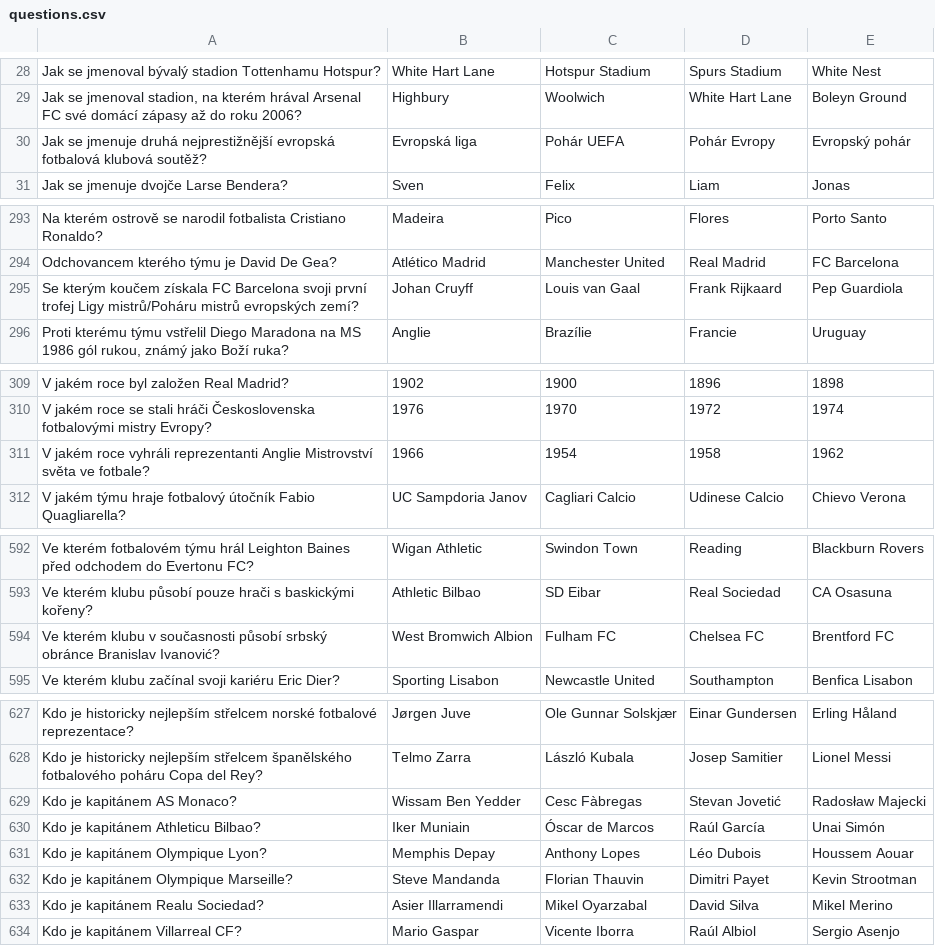
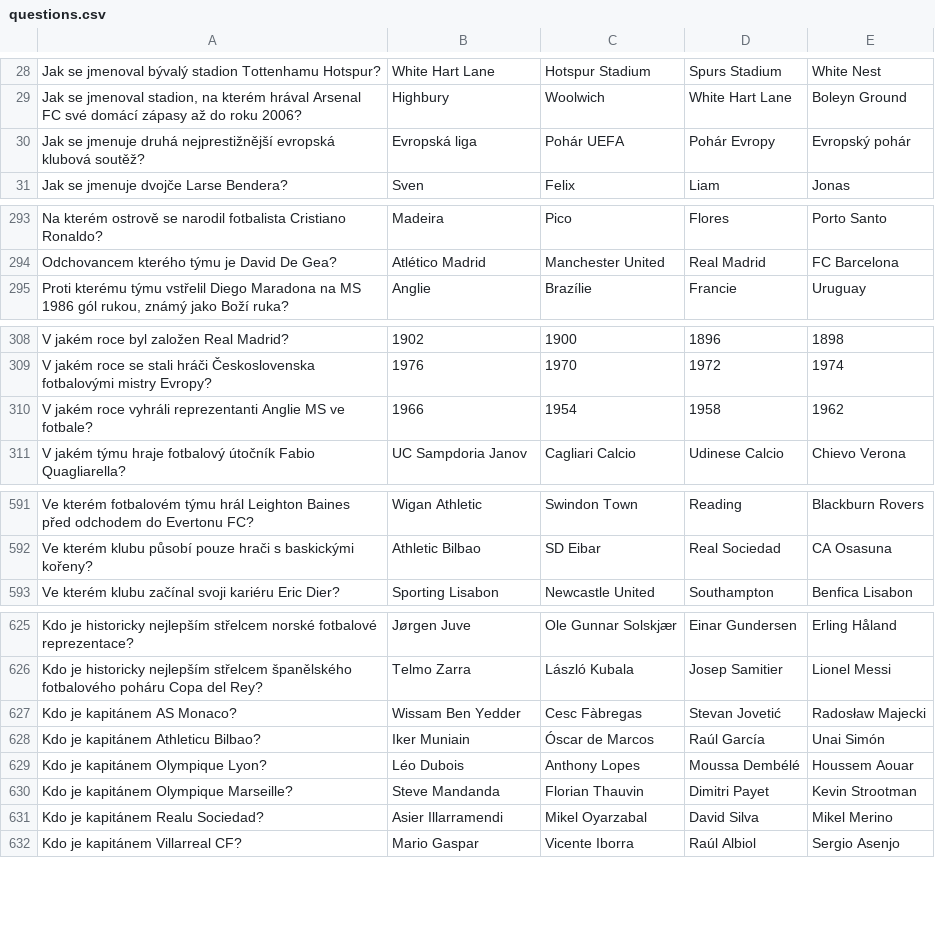
Before and after one commit to Kopi-Paste/Football_Trivia, a CSV file: questions.csv, drawn as a sheet; only a part is shown, gaps mark what is left out; the diff covers the shown part only.

Commit message:
Updated questions

```diff
--- a/questions.csv
+++ b/questions.csv
@@ -29,3 +29,3 @@ Jak se jmenoval bývalý stadion Tottenhamu Hotspur?;White Hart Lane;Hotspur Sta
 Jak se jmenoval stadion, na kterém hrával Arsenal FC své domácí zápasy až do roku 2006?;Highbury;Woolwich;White Hart Lane;Boleyn Ground
-Jak se jmenuje druhá nejprestižnější evropská fotbalová klubová soutěž?;Evropská liga;Pohár UEFA;Pohár Evropy;Evropský pohár
+Jak se jmenuje druhá nejprestižnější evropská klubová soutěž?;Evropská liga;Pohár UEFA;Pohár Evropy;Evropský pohár
 Jak se jmenuje dvojče Larse Bendera?;Sven;Felix;Liam;Jonas
@@ -294,3 +294,2 @@ Na kterém ostrově se narodil fotbalista Cristiano Ronaldo?;Madeira;Pico;Flores
 Odchovancem kterého týmu je David De Gea?;Atlético Madrid;Manchester United;Real Madrid;FC Barcelona
-Se kterým koučem získala FC Barcelona svoji první trofej Ligy mistrů/Poháru mistrů evropských zemí?;Johan Cruyff;Louis van Gaal;Frank Rijkaard;Pep Guardiola
 Proti kterému týmu vstřelil Diego Maradona na MS 1986 gól rukou, známý jako Boží ruka?;Anglie;Brazílie;Francie;Uruguay
@@ -310,3 +309,3 @@ V jakém roce byl založen Real Madrid?;1902;1900;1896;1898
 V jakém roce se stali hráči Československa fotbalovými mistry Evropy?;1976;1970;1972;1974
-V jakém roce vyhráli reprezentanti Anglie Mistrovství světa ve fotbale?;1966;1954;1958;1962
+V jakém roce vyhráli reprezentanti Anglie MS ve fotbale?;1966;1954;1958;1962
 V jakém týmu hraje fotbalový útočník Fabio Quagliarella?;UC Sampdoria Janov;Cagliari Calcio;Udinese Calcio;Chievo Verona
@@ -593,3 +592,2 @@ Ve kterém fotbalovém týmu hrál Leighton Baines před odchodem do Evertonu FC
 Ve kterém klubu působí pouze hrači s baskickými kořeny?;Athletic Bilbao;SD Eibar;Real Sociedad;CA Osasuna
-Ve kterém klubu v současnosti působí srbský obránce Branislav Ivanović?;West Bromwich Albion;Fulham FC;Chelsea FC;Brentford FC
 Ve kterém klubu začínal svoji kariéru Eric Dier?;Sporting Lisabon;Newcastle United;Southampton;Benfica Lisabon
@@ -630,3 +628,3 @@ Kdo je kapitánem AS Monaco?;Wissam Ben Yedder;Cesc Fàbregas;Stevan Jovetić;Ra
 Kdo je kapitánem Athleticu Bilbao?;Iker Muniain;Óscar de Marcos;Raúl García;Unai Simón
-Kdo je kapitánem Olympique Lyon?;Memphis Depay;Anthony Lopes;Léo Dubois;Houssem Aouar
+Kdo je kapitánem Olympique Lyon?;Léo Dubois;Anthony Lopes;Moussa Dembélé;Houssem Aouar
 Kdo je kapitánem Olympique Marseille?;Steve Mandanda;Florian Thauvin;Dimitri Payet;Kevin Strootman
```
Also changed, not shown: 2 edited cells elsewhere in this file, 1 other file.
